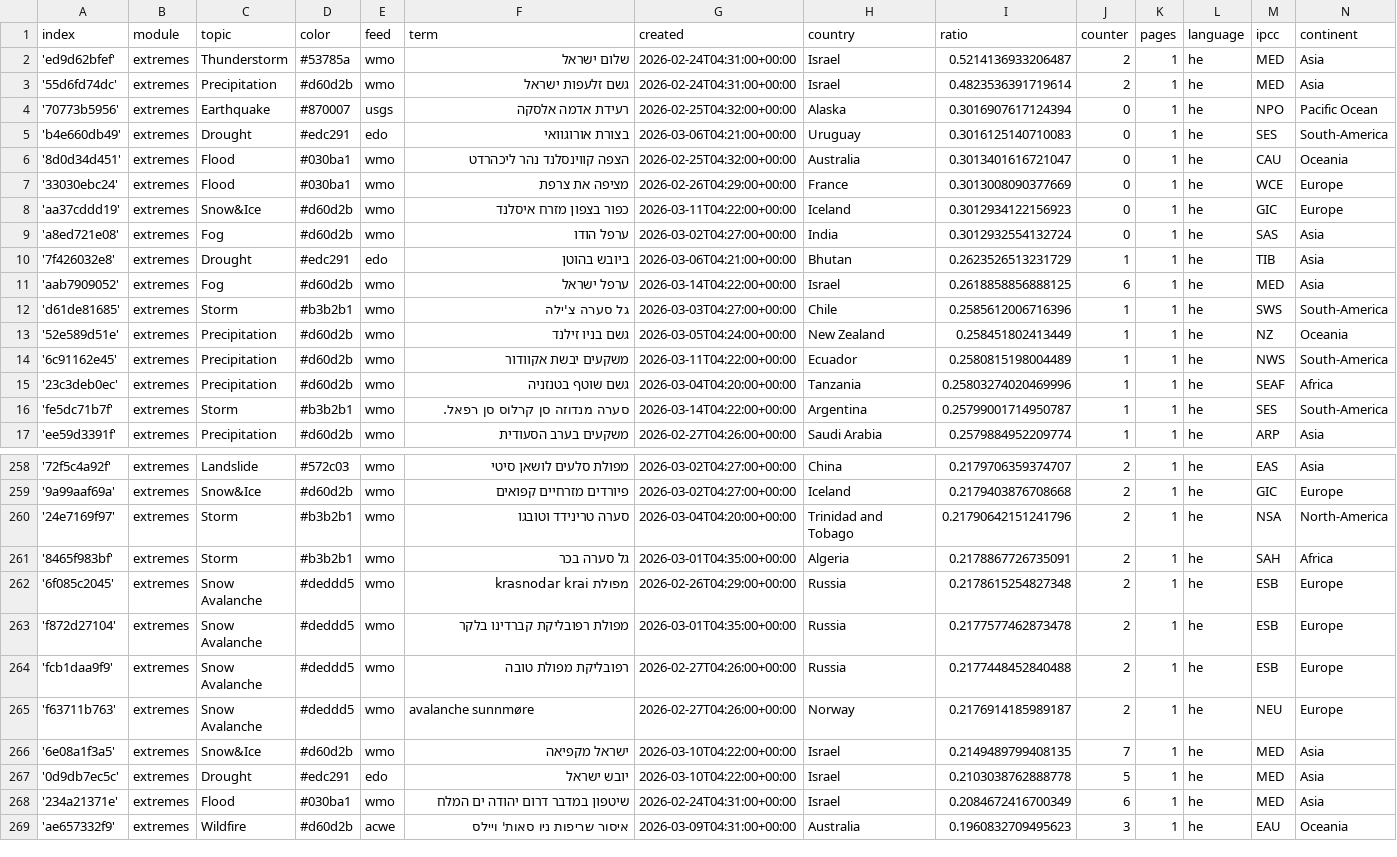
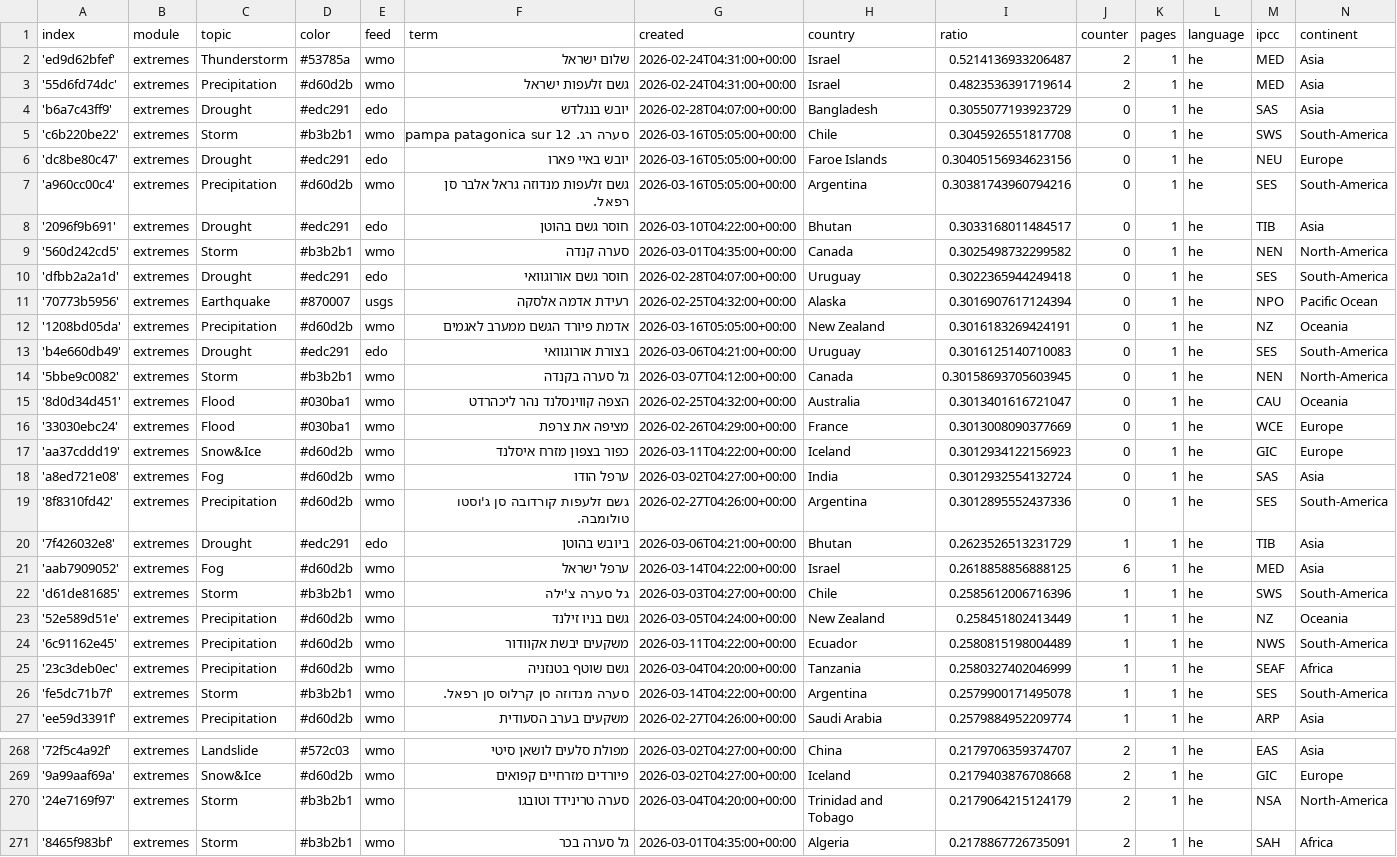
Before and after one commit to picawe-news/hebrewExtremes, a CSV file: terms.csv, drawn as a sheet; only a part is shown, gaps mark what is left out; the shorter side is filled out with more unchanged rows; the diff covers the shown part only.

Commit message:
Commit from GitHub Actions (import:0.0)

```diff
--- a/terms.csv
+++ b/terms.csv
@@ -3,4 +3,13 @@ index,module,topic,color,feed,term,created,country,ratio,counter,pages,language,
 '55d6fd74dc',extremes,Precipitation,#d60d2b,wmo,גשם זלעפות ישראל,2026-02-24T04:31:00+00:00,Israel,0.4823536391719614,2,1,he,MED,Asia
+'b6a7c43ff9',extremes,Drought,#edc291,edo,יובש בנגלדש,2026-02-28T04:07:00+00:00,Bangladesh,0.3055077193923729,0,1,he,SAS,Asia
+'c6b220be22',extremes,Storm,#b3b2b1,wmo,סערה רג. 12 pampa patagonica sur,2026-03-16T05:05:00+00:00,Chile,0.3045926551817708,0,1,he,SWS,South-America
+'dc8be80c47',extremes,Drought,#edc291,edo,יובש באיי פארו,2026-03-16T05:05:00+00:00,Faroe Islands,0.30405156934623156,0,1,he,NEU,Europe
+'a960cc00c4',extremes,Precipitation,#d60d2b,wmo,גשם זלעפות מנדוזה גראל אלבר סן רפאל.,2026-03-16T05:05:00+00:00,Argentina,0.30381743960794216,0,1,he,SES,South-America
+'2096f9b691',extremes,Drought,#edc291,edo,חוסר גשם בהוטן,2026-03-10T04:22:00+00:00,Bhutan,0.3033168011484517,0,1,he,TIB,Asia
+'560d242cd5',extremes,Storm,#b3b2b1,wmo,סערה קנדה,2026-03-01T04:35:00+00:00,Canada,0.3025498732299582,0,1,he,NEN,North-America
+'dfbb2a2a1d',extremes,Drought,#edc291,edo,חוסר גשם אורוגוואי,2026-02-28T04:07:00+00:00,Uruguay,0.3022365944249418,0,1,he,SES,South-America
 '70773b5956',extremes,Earthquake,#870007,usgs,רעידת אדמה אלסקה,2026-02-25T04:32:00+00:00,Alaska,0.3016907617124394,0,1,he,NPO,Pacific Ocean
+'1208bd05da',extremes,Precipitation,#d60d2b,wmo,אדמת פיורד הגשם ממערב לאגמים,2026-03-16T05:05:00+00:00,New Zealand,0.3016183269424191,0,1,he,NZ,Oceania
 'b4e660db49',extremes,Drought,#edc291,edo,בצורת אורוגוואי,2026-03-06T04:21:00+00:00,Uruguay,0.3016125140710083,0,1,he,SES,South-America
+'5bbe9c0082',extremes,Storm,#b3b2b1,wmo,גל סערה בקנדה,2026-03-07T04:12:00+00:00,Canada,0.30158693705603945,0,1,he,NEN,North-America
 '8d0d34d451',extremes,Flood,#030ba1,wmo,הצפה קווינסלנד נהר ליכהרדט,2026-02-25T04:32:00+00:00,Australia,0.3013401616721047,0,1,he,CAU,Oceania
@@ -9,2 +18,3 @@ index,module,topic,color,feed,term,created,country,ratio,counter,pages,language,
 'a8ed721e08',extremes,Fog,#d60d2b,wmo,ערפל הודו,2026-03-02T04:27:00+00:00,India,0.3012932554132724,0,1,he,SAS,Asia
+'8f8310fd42',extremes,Precipitation,#d60d2b,wmo,גשם זלעפות קורדובה סן ג'וסטו טולומבה.,2026-02-27T04:26:00+00:00,Argentina,0.3012895552437336,0,1,he,SES,South-America
 '7f426032e8',extremes,Drought,#edc291,edo,ביובש בהוטן,2026-03-06T04:21:00+00:00,Bhutan,0.2623526513231729,1,1,he,TIB,Asia
@@ -14,4 +24,4 @@ index,module,topic,color,feed,term,created,country,ratio,counter,pages,language,
 '6c91162e45',extremes,Precipitation,#d60d2b,wmo,משקעים יבשת אקוודור,2026-03-11T04:22:00+00:00,Ecuador,0.2580815198004489,1,1,he,NWS,South-America
-'23c3deb0ec',extremes,Precipitation,#d60d2b,wmo,גשם שוטף בטנזניה,2026-03-04T04:20:00+00:00,Tanzania,0.25803274020469996,1,1,he,SEAF,Africa
-'fe5dc71b7f',extremes,Storm,#b3b2b1,wmo,סערה מנדוזה סן קרלוס סן רפאל.,2026-03-14T04:22:00+00:00,Argentina,0.25799001714950787,1,1,he,SES,South-America
+'23c3deb0ec',extremes,Precipitation,#d60d2b,wmo,גשם שוטף בטנזניה,2026-03-04T04:20:00+00:00,Tanzania,0.2580327402046999,1,1,he,SEAF,Africa
+'fe5dc71b7f',extremes,Storm,#b3b2b1,wmo,סערה מנדוזה סן קרלוס סן רפאל.,2026-03-14T04:22:00+00:00,Argentina,0.2579900171495078,1,1,he,SES,South-America
 'ee59d3391f',extremes,Precipitation,#d60d2b,wmo,משקעים בערב הסעודית,2026-02-27T04:26:00+00:00,Saudi Arabia,0.2579884952209774,1,1,he,ARP,Asia
@@ -259,3 +269,3 @@ index,module,topic,color,feed,term,created,country,ratio,counter,pages,language,
 '9a99aaf69a',extremes,Snow&Ice,#d60d2b,wmo,פיורדים מזרחיים קפואים,2026-03-02T04:27:00+00:00,Iceland,0.2179403876708668,2,1,he,GIC,Europe
-'24e7169f97',extremes,Storm,#b3b2b1,wmo,סערה טרינידד וטובגו,2026-03-04T04:20:00+00:00,Trinidad and Tobago,0.21790642151241796,2,1,he,NSA,North-America
+'24e7169f97',extremes,Storm,#b3b2b1,wmo,סערה טרינידד וטובגו,2026-03-04T04:20:00+00:00,Trinidad and Tobago,0.2179064215124179,2,1,he,NSA,North-America
 '8465f983bf',extremes,Storm,#b3b2b1,wmo,גל סערה בכר,2026-03-01T04:35:00+00:00,Algeria,0.2178867726735091,2,1,he,SAH,Africa
```
Also changed, not shown: 3 edited cells elsewhere in this file.
